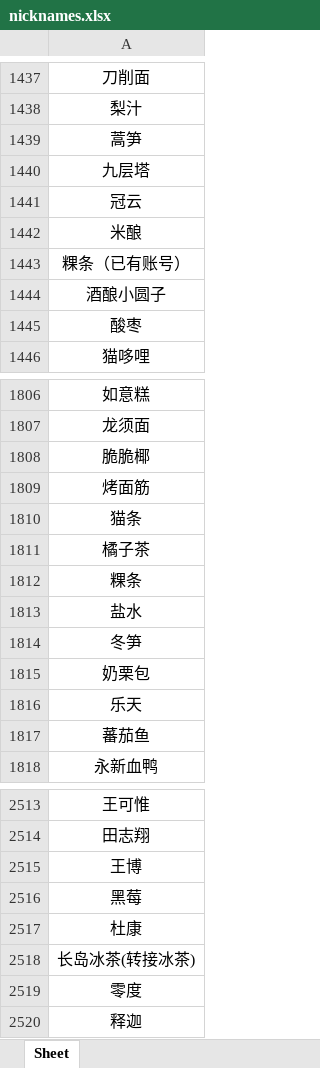
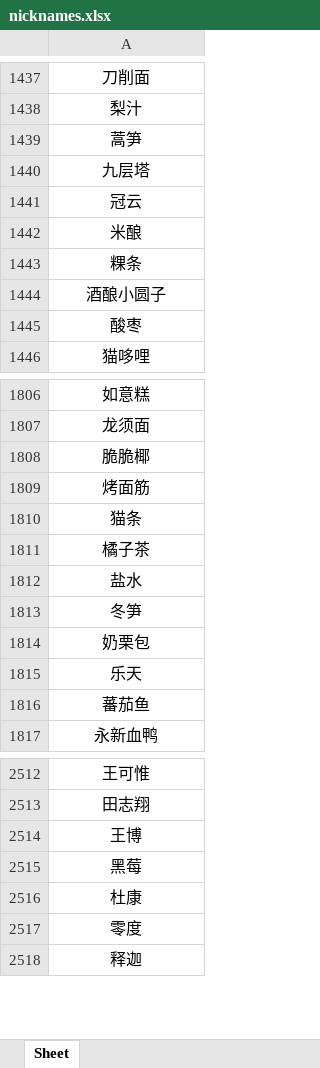
Before and after one commit to nathanpan1210-del/nickname-checker, an Excel workbook: nicknames.xlsx, sheet Sheet, drawn as a sheet; only a part is shown, gaps mark what is left out; values as stored, in another font and other column widths than the file's, no borders; conditional formats not drawn; removed rows and columns are numbered as before the commit, all else as after; the diff covers the shown part only; the diff names each change by its address in the sheet, - before the commit and + after, or states it on an @@ line.

```diff
--- a/nicknames.xlsx (sheet Sheet)
+++ b/nicknames.xlsx (sheet Sheet)
-A1443: 粿条（已有账号）
+A1443: 粿条
-row 1812: 粿条
-row 2518: 长岛冰茶(转接冰茶)
```
Also changed, not shown: 519 added rows elsewhere in this sheet.
